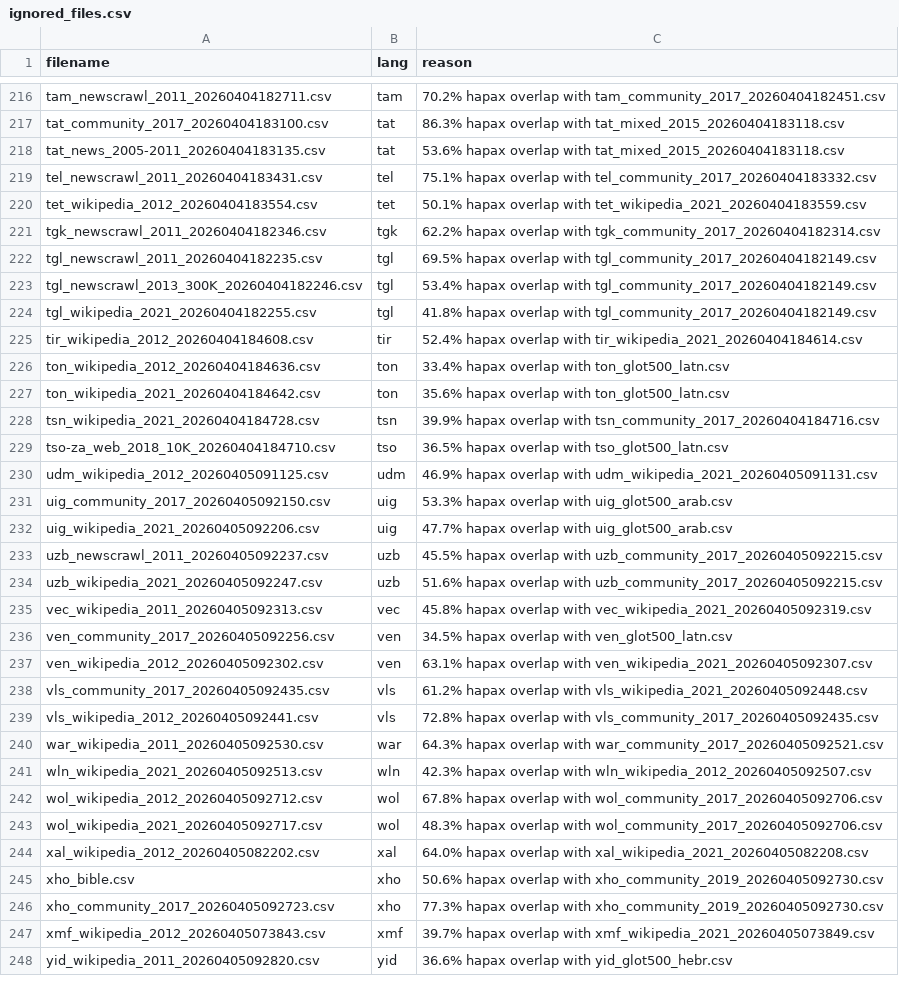
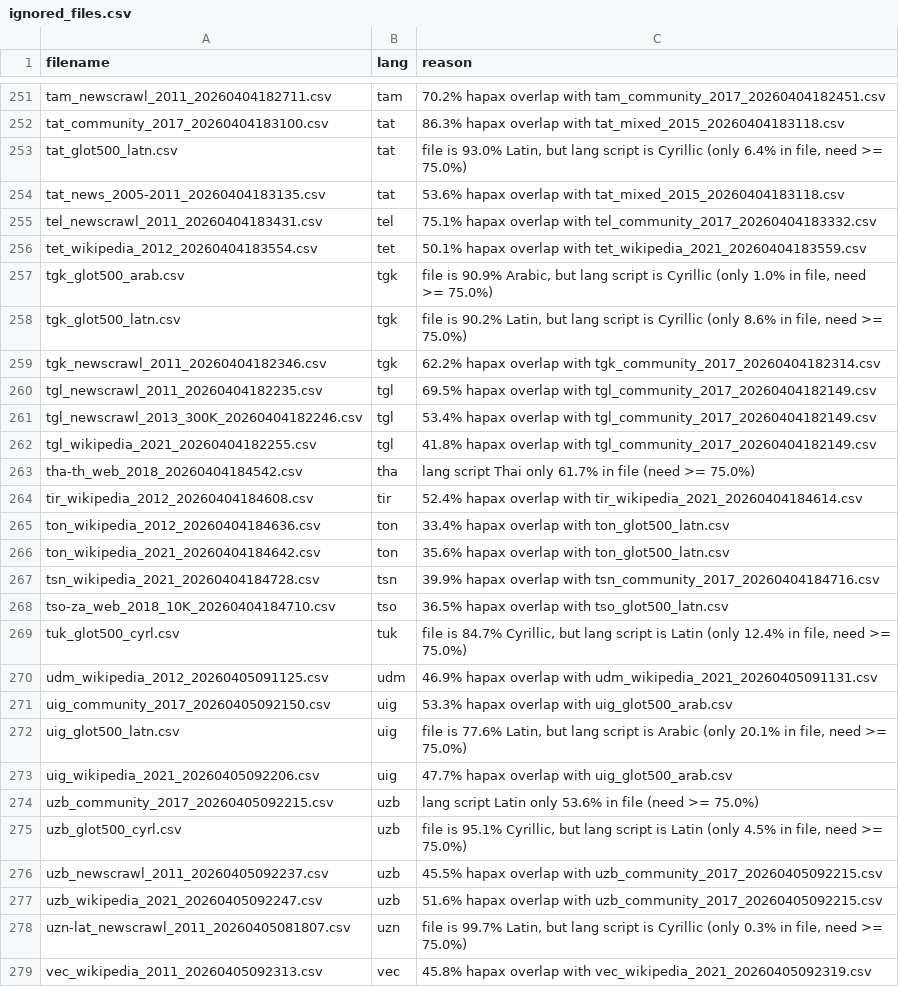
Before and after one commit to antoninforst/bachelor_thesis, a CSV file: results/0_data_processing/ignored_files.csv, drawn as a sheet; only a part is shown, gaps mark what is left out; the shorter side is filled out with more unchanged rows; the diff covers the shown part only.

Commit message:
Add script-check mode to generate_ignore_list
- Add --script-csv and --script-threshold flags to ignore files whose
  dominant script share falls below the threshold (default 75%)
- Show clear reason messages distinguishing file script vs language script
- Update ignored_files.csv with script-check results
- Update script_check.csv, remove progress file

```diff
--- a/results/0_data_processing/ignored_files.csv
+++ b/results/0_data_processing/ignored_files.csv
@@ -217,2 +252,3 @@ tam_newscrawl_2011_20260404182711.csv,tam,70.2% hapax overlap with tam_community
 tat_community_2017_20260404183100.csv,tat,86.3% hapax overlap with tat_mixed_2015_20260404183118.csv
+tat_glot500_latn.csv,tat,"file is 93.0% Latin, but lang script is Cyrillic (only 6.4% in file, need >= 75.0%)"
 tat_news_2005-2011_20260404183135.csv,tat,53.6% hapax overlap with tat_mixed_2015_20260404183118.csv
@@ -220,2 +256,4 @@ tel_newscrawl_2011_20260404183431.csv,tel,75.1% hapax overlap with tel_community
 tet_wikipedia_2012_20260404183554.csv,tet,50.1% hapax overlap with tet_wikipedia_2021_20260404183559.csv
+tgk_glot500_arab.csv,tgk,"file is 90.9% Arabic, but lang script is Cyrillic (only 1.0% in file, need >= 75.0%)"
+tgk_glot500_latn.csv,tgk,"file is 90.2% Latin, but lang script is Cyrillic (only 8.6% in file, need >= 75.0%)"
 tgk_newscrawl_2011_20260404182346.csv,tgk,62.2% hapax overlap with tgk_community_2017_20260404182314.csv
@@ -224,2 +262,3 @@ tgl_newscrawl_2013_300K_20260404182246.csv,tgl,53.4% hapax overlap with tgl_comm
 tgl_wikipedia_2021_20260404182255.csv,tgl,41.8% hapax overlap with tgl_community_2017_20260404182149.csv
+tha-th_web_2018_20260404184542.csv,tha,lang script Thai only 61.7% in file (need >= 75.0%)
 tir_wikipedia_2012_20260404184608.csv,tir,52.4% hapax overlap with tir_wikipedia_2021_20260404184614.csv
@@ -229,7 +268,12 @@ tsn_wikipedia_2021_20260404184728.csv,tsn,39.9% hapax overlap with tsn_community
 tso-za_web_2018_10K_20260404184710.csv,tso,36.5% hapax overlap with tso_glot500_latn.csv
+tuk_glot500_cyrl.csv,tuk,"file is 84.7% Cyrillic, but lang script is Latin (only 12.4% in file, need >= 75.0%)"
 udm_wikipedia_2012_20260405091125.csv,udm,46.9% hapax overlap with udm_wikipedia_2021_20260405091131.csv
 uig_community_2017_20260405092150.csv,uig,53.3% hapax overlap with uig_glot500_arab.csv
+uig_glot500_latn.csv,uig,"file is 77.6% Latin, but lang script is Arabic (only 20.1% in file, need >= 75.0%)"
 uig_wikipedia_2021_20260405092206.csv,uig,47.7% hapax overlap with uig_glot500_arab.csv
+uzb_community_2017_20260405092215.csv,uzb,lang script Latin only 53.6% in file (need >= 75.0%)
+uzb_glot500_cyrl.csv,uzb,"file is 95.1% Cyrillic, but lang script is Latin (only 4.5% in file, need >= 75.0%)"
 uzb_newscrawl_2011_20260405092237.csv,uzb,45.5% hapax overlap with uzb_community_2017_20260405092215.csv
 uzb_wikipedia_2021_20260405092247.csv,uzb,51.6% hapax overlap with uzb_community_2017_20260405092215.csv
+uzn-lat_newscrawl_2011_20260405081807.csv,uzn,"file is 99.7% Latin, but lang script is Cyrillic (only 0.3% in file, need >= 75.0%)"
 vec_wikipedia_2011_20260405092313.csv,vec,45.8% hapax overlap with vec_wikipedia_2021_20260405092319.csv
```
Also changed, not shown: 35 added rows elsewhere in this file, 3 other files.
